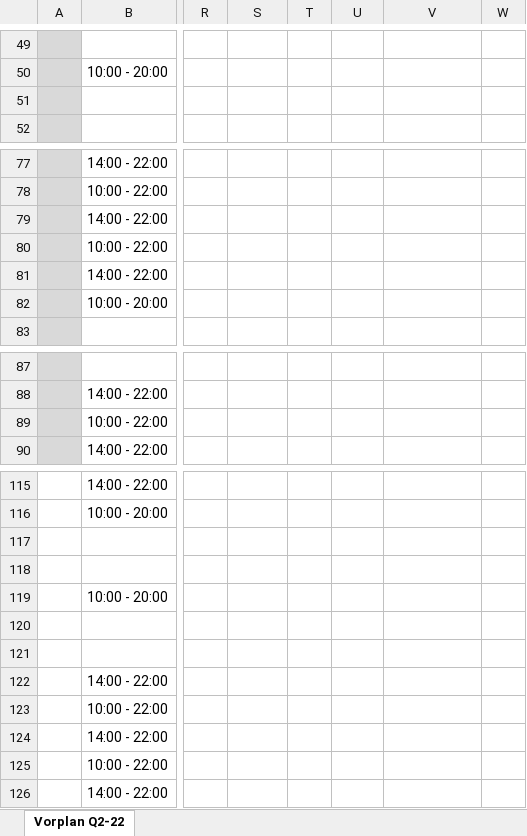
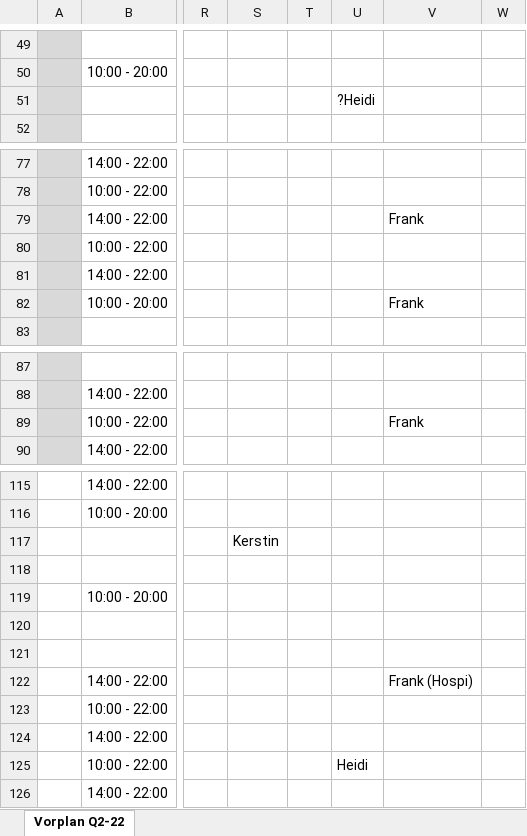
Before and after one commit to eddieurfaust/DAV_Quartal, an Excel workbook: Q3/Vorplan/Vorplan Plan Q3-22 v4 - Für die Trainer.xlsx, sheet Vorplan Q2-22, drawn as a sheet; only a part is shown, gaps mark what is left out; values as stored, in another font and other column widths than the file's, no borders; table styles not drawn; the diff covers the shown part only; the diff names each change by its address in the sheet, - before the commit and + after, or states it on an @@ line.

Commit message:
Vorplanung Q3

```diff
--- a/Q3/Vorplan/Vorplan Plan Q3-22 v4 - Für die Trainer.xlsx (sheet Vorplan Q2-22)
+++ b/Q3/Vorplan/Vorplan Plan Q3-22 v4 - Für die Trainer.xlsx (sheet Vorplan Q2-22)
-U51: (empty)
+U51: ?Heidi
-V79: (empty)
+V79: Frank
-V82: (empty)
+V82: Frank
-V89: (empty)
+V89: Frank
-S117: (empty)
+S117: Kerstin
-V122: (empty)
+V122: Frank (Hospi)
-U125: (empty)
+U125: Heidi
```
Also changed, not shown: 16 edited cells elsewhere in this sheet, 1 other file.
